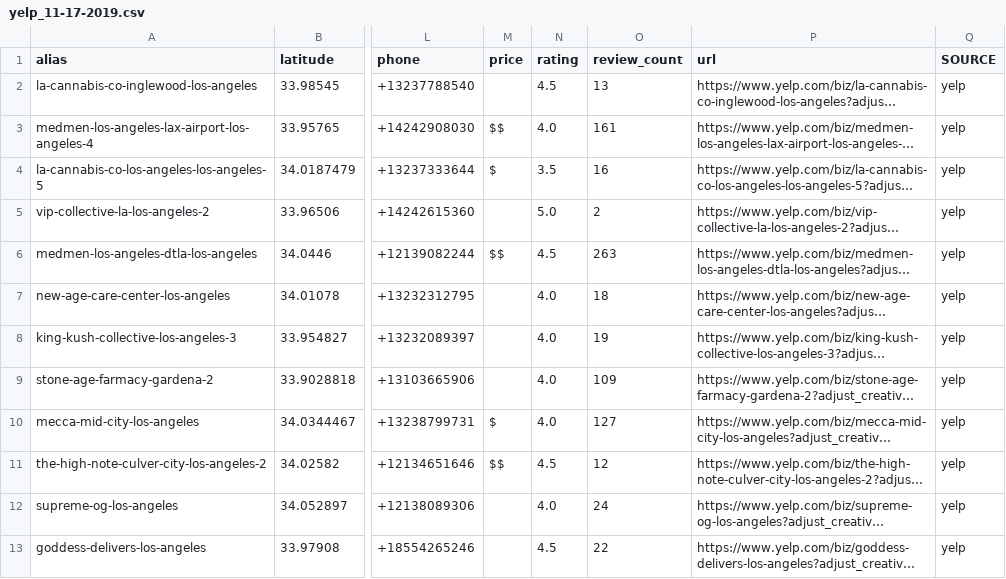
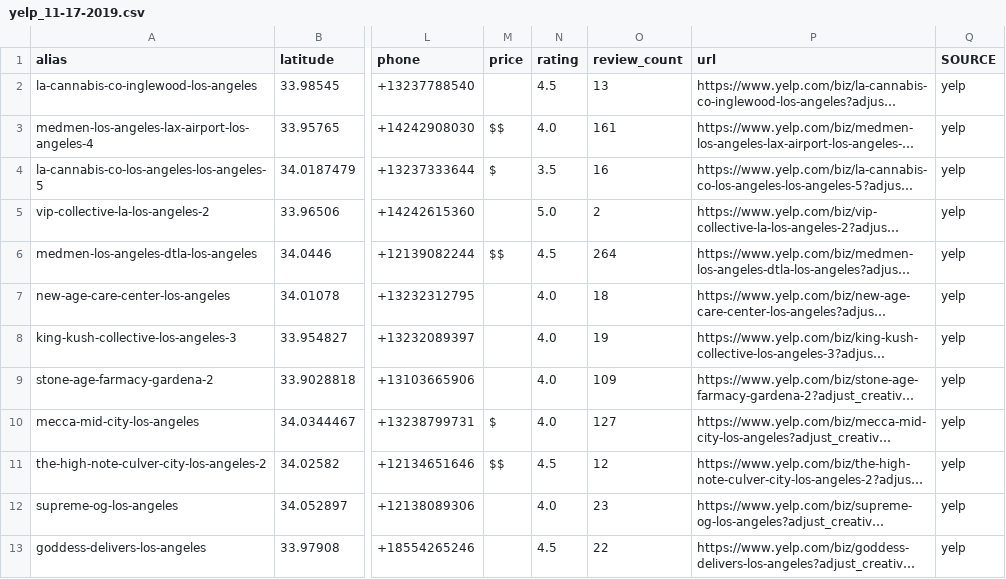
Before and after one commit to ncordova7/trdrp_scrapers, a CSV file: output/yelp_11-17-2019.csv, drawn as a sheet; only a part is shown, gaps mark what is left out; long unchanged cells end in …; the diff names each change by its address in the sheet, - before the commit and + after, or states it on an @@ line.

Commit message:
Added Yelp Review Scraper

```diff
--- a/output/yelp_11-17-2019.csv
+++ b/output/yelp_11-17-2019.csv
-O6 (review_count): 263
+O6 (review_count): 264
-O12 (review_count): 24
+O12 (review_count): 23
```
Also changed, not shown: 2 other files.
